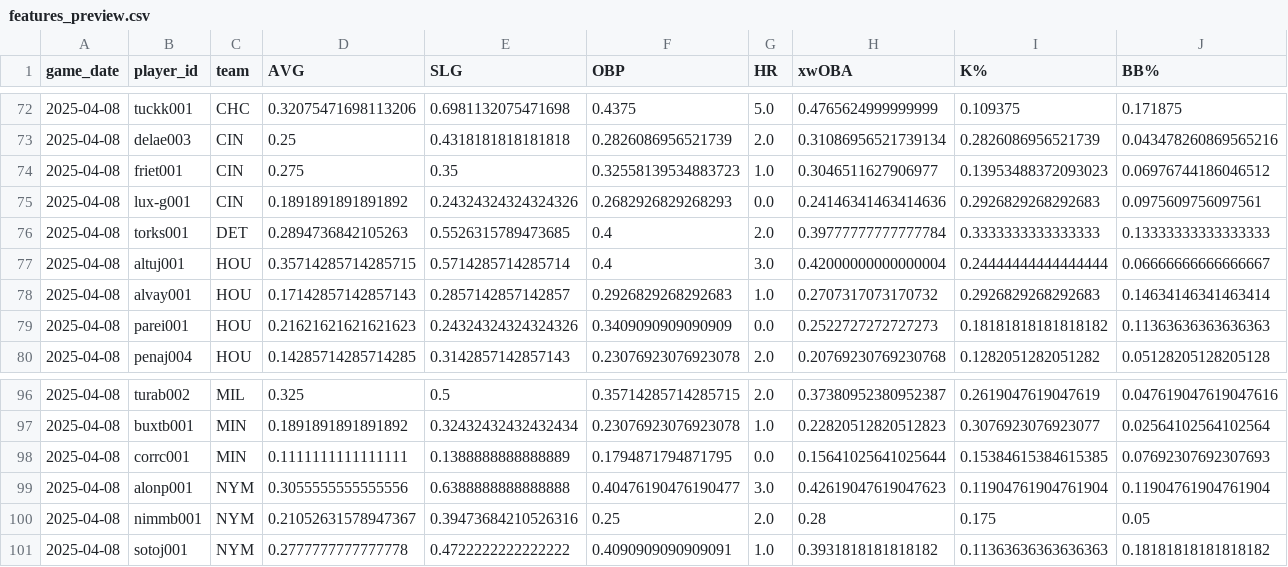
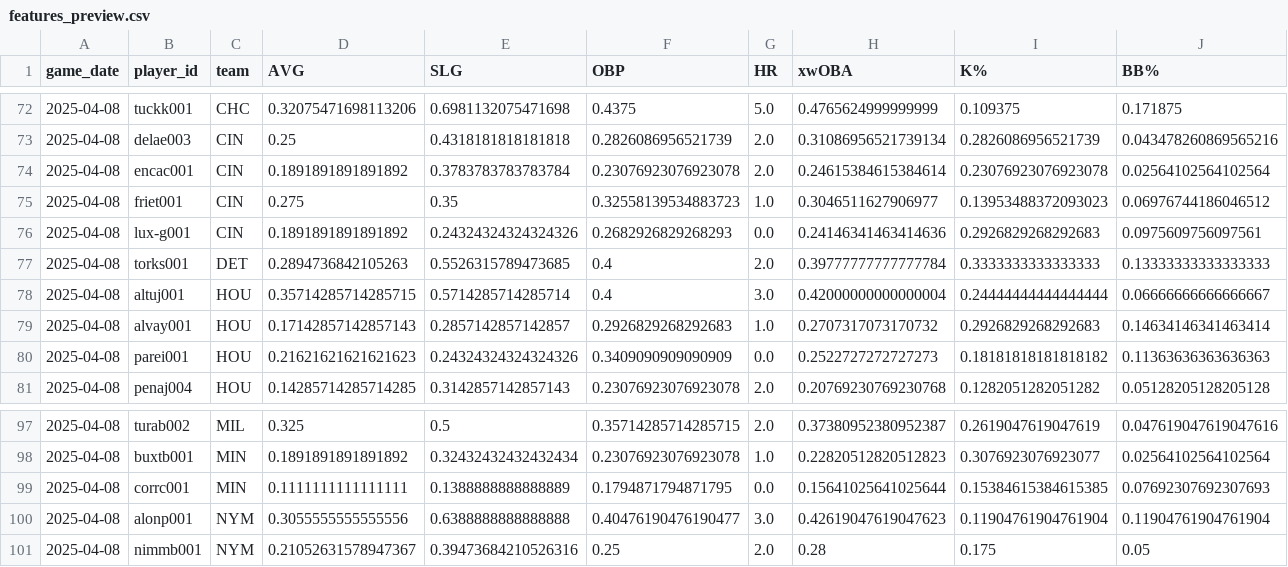
Before and after one commit to jmsellitti1/CMPU395_FinalProject, a CSV file: data/features_preview.csv, drawn as a sheet; only a part is shown, gaps mark what is left out; removed rows and columns are numbered as before the commit, all else as after; rows hold the shown columns only; the diff names each change by its address in the sheet, - before the commit and + after, or states it on an @@ line.

```diff
--- a/data/features_preview.csv
+++ b/data/features_preview.csv
+row 74: 2025-04-08 | encac001 | CIN | 0.1891891891891892 | 0.3783783783783784 | 0.23076923076923078 | 2.0 | 0.24615384615384614 | 0.23076923076923078 | 0.02564102564102564
-row 101: 2025-04-08 | sotoj001 | NYM | 0.2777777777777778 | 0.4722222222222222 | 0.4090909090909091 | 1.0 | 0.3931818181818182 | 0.11363636363636363 | 0.18181818181818182
```
Also changed, not shown: data/model_preds_preview.csv, data/predicted_lineups_preview.csv, 3 other files.
